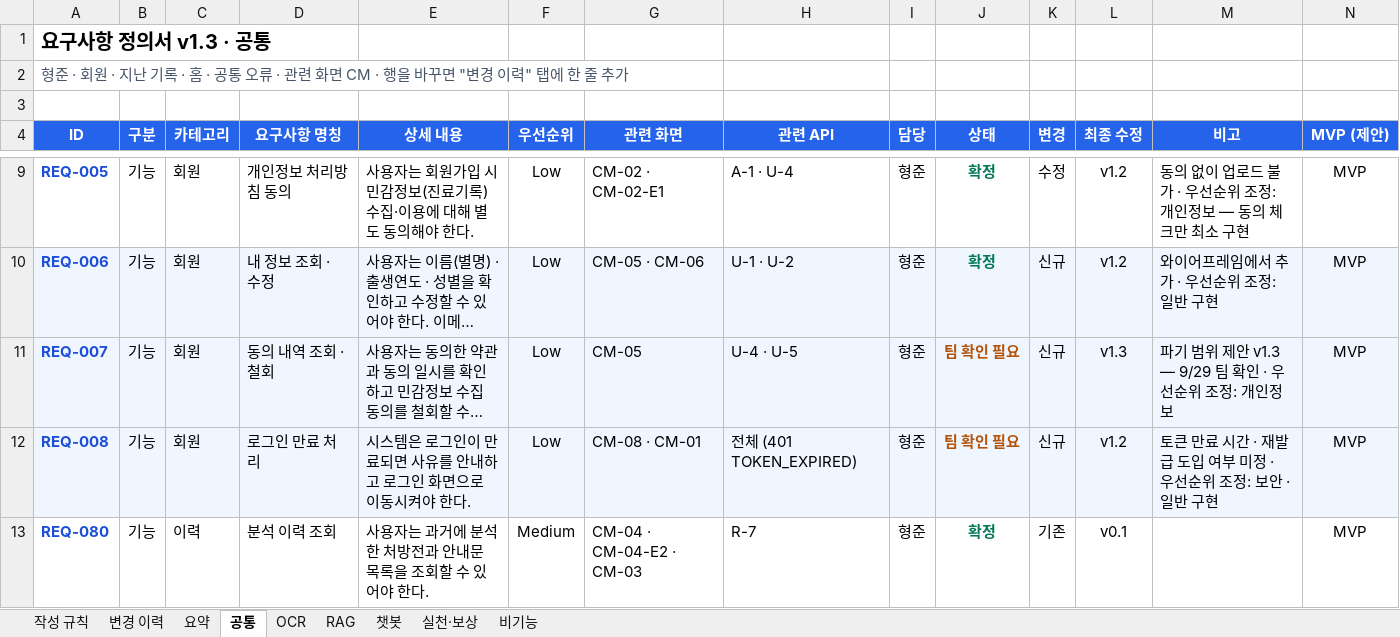
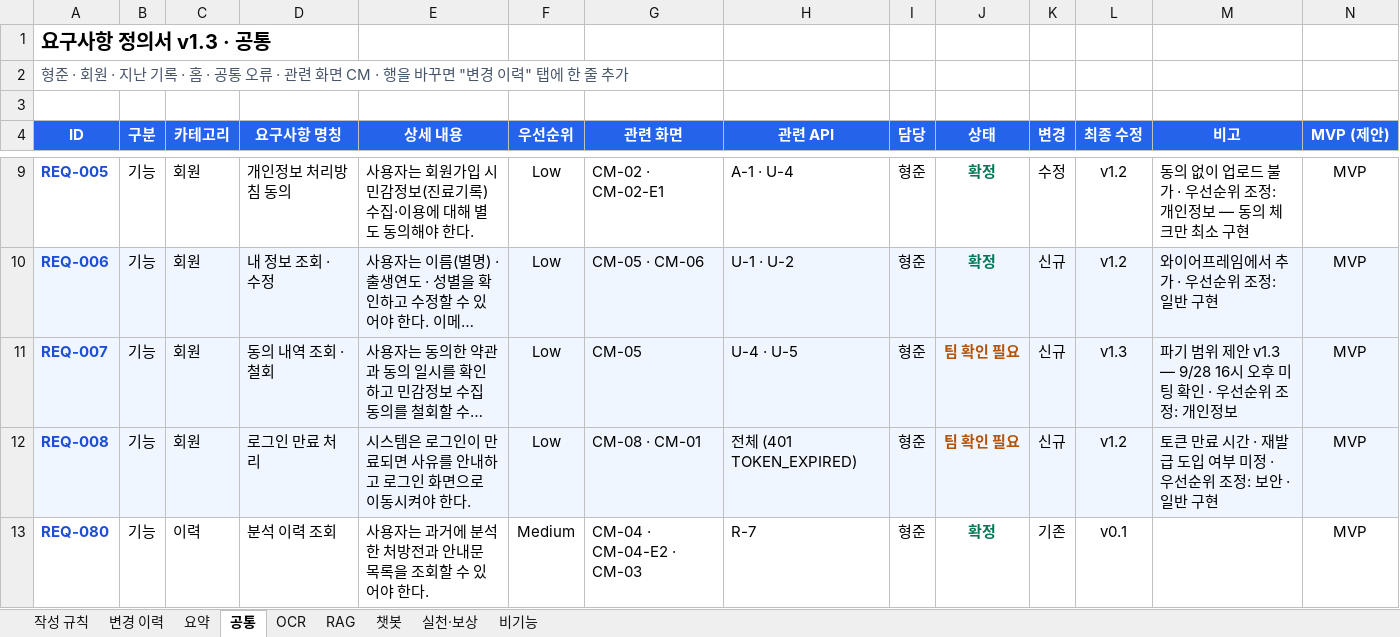
Before and after one commit to AI-HealthCare-06/AH_06_05, an Excel workbook: docs/planning/요구사항 정의서_6기_5팀_v1.3.xlsx, sheet 공통, drawn as a sheet; only a part is shown, gaps mark what is left out; long unchanged cells end in …; values as stored, in another font and other column widths than the file's, no borders; the diff names each change by its address in the sheet, - before the commit and + after, or states it on an @@ line.

```diff
--- a/docs/planning/요구사항 정의서_6기_5팀_v1.3.xlsx (sheet 공통)
+++ b/docs/planning/요구사항 정의서_6기_5팀_v1.3.xlsx (sheet 공통)
-M11 (비고): 파기 범위 제안 v1.3 — 9/29 팀 확인 · 우선순위 조정: 개인정보
+M11 (비고): 파기 범위 제안 v1.3 — 9/28 16시 오후 미팅 확인 · 우선순위 조정: 개인정보
```
Also changed, not shown: sheet 작성 규칙, hidden cells, 2 other files.
